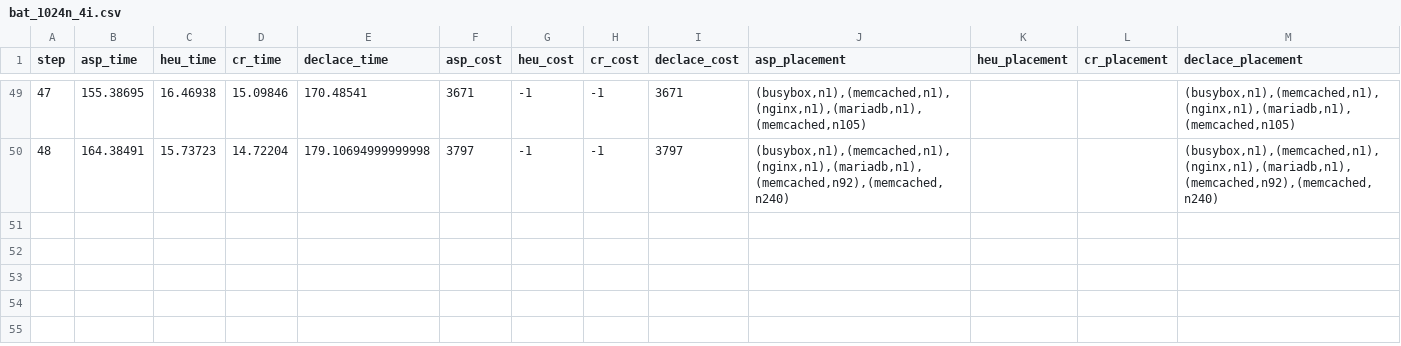
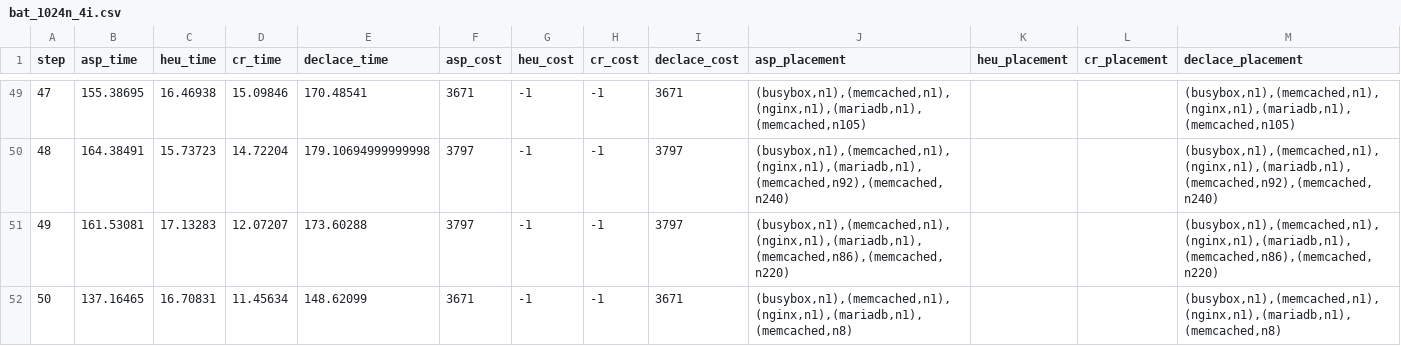
Before and after one commit to teto1992/proimg, a CSV file: bat_results/bat_1024n_4i.csv, drawn as a sheet; only a part is shown, gaps mark what is left out; the diff names each change by its address in the sheet, - before the commit and + after, or states it on an @@ line.

```diff
--- a/bat_results/bat_1024n_4i.csv
+++ b/bat_results/bat_1024n_4i.csv
+row 51: 49 | 161.53081 | 17.13283 | 12.07207 | 173.60288 | 3797 | -1 | -1 | 3797 | (busybox,n1),(memcached,n1),(nginx,n1),(mariadb,n1),(memcached,n86),(memcached,n220) |  |  | (busybox,n1),(memcached,n1),(nginx,n1),(mariadb,n1),(memcached,n86),(memcached,n220)
+row 52: 50 | 137.16465 | 16.70831 | 11.45634 | 148.62099 | 3671 | -1 | -1 | 3671 | (busybox,n1),(memcached,n1),(nginx,n1),(mariadb,n1),(memcached,n8) |  |  | (busybox,n1),(memcached,n1),(nginx,n1),(mariadb,n1),(memcached,n8)
```
Also changed, not shown: bat_results/bat_256n_8i.csv, bat_results/bat_512n_4i.csv, 1 other file.
